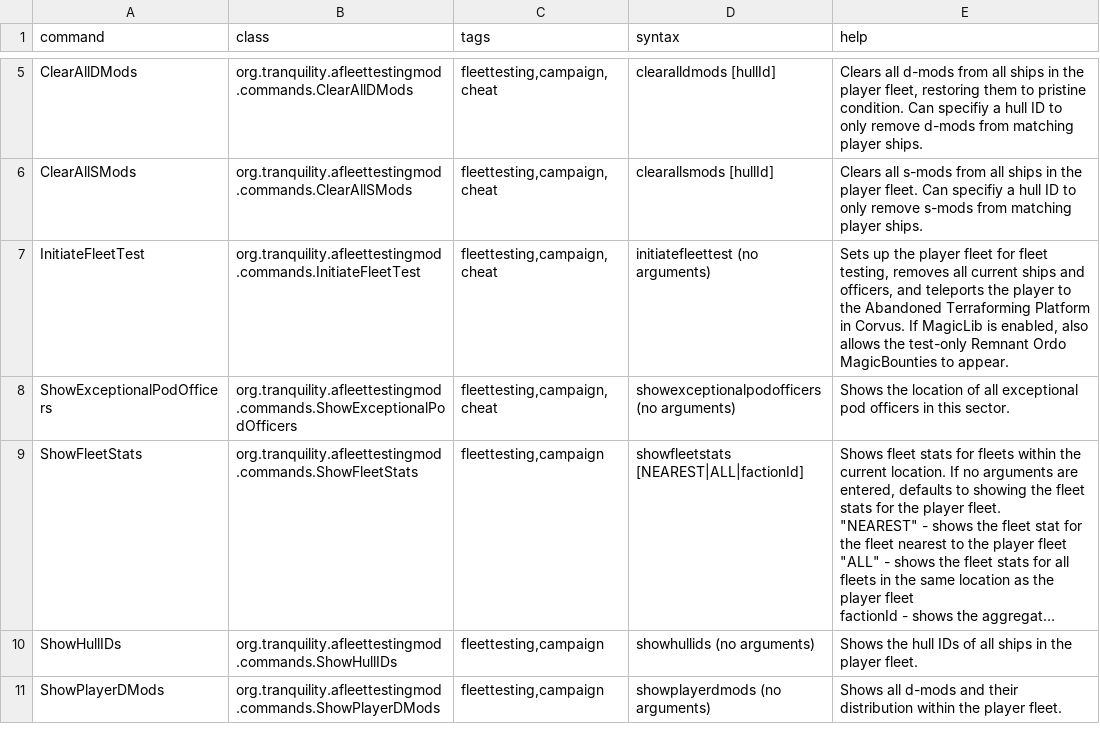
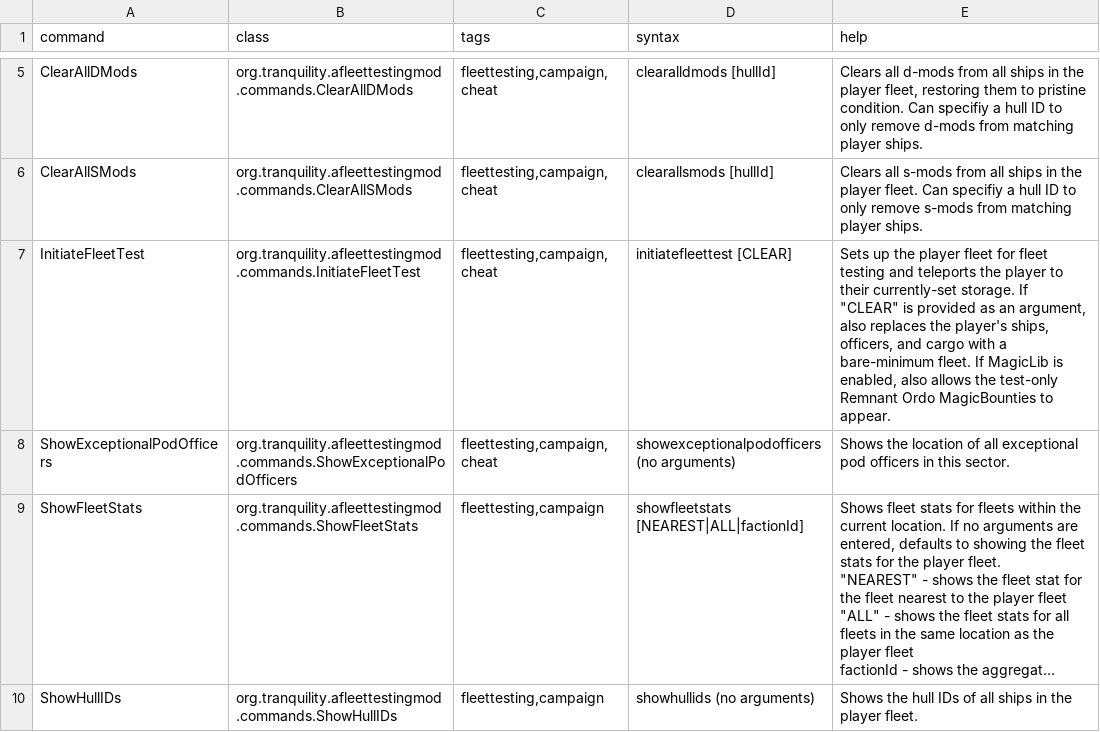
Before and after one commit to Tranquiliti/AFleetTestingMod, a CSV file: data/console/commands.csv, drawn as a sheet; only a part is shown, gaps mark what is left out; the shorter side is filled out with more unchanged rows; long unchanged cells end in ….

```diff
--- a/data/console/commands.csv
+++ b/data/console/commands.csv
@@ -6,3 +6,3 @@ ClearAllDMods,org.tranquility.afleettestingmod.commands.ClearAllDMods,"fleettest
 ClearAllSMods,org.tranquility.afleettestingmod.commands.ClearAllSMods,"fleettesting,campaign,cheat",clearallsmods [hullId],Clears all s-mods from all ships in the player fleet. Can specifiy a hull ID to only remove s-mods from matching player ships.
-InitiateFleetTest,org.tranquility.afleettestingmod.commands.InitiateFleetTest,"fleettesting,campaign,cheat",initiatefleettest (no arguments),"Sets up the player fleet for fleet testing, removes all current ships and officers, and teleports the player to the Abandoned Terraforming Platform in Corvus. If MagicLib is enabled, also allows the test-only Remnant Ordo MagicBounties to appear."
+InitiateFleetTest,org.tranquility.afleettestingmod.commands.InitiateFleetTest,"fleettesting,campaign,cheat",initiatefleettest [CLEAR],"Sets up the player fleet for fleet testing and teleports the player to their currently-set storage. If ""CLEAR"" is provided as an argument, also replaces the player's ships, officers, and cargo with a bare-minimum fleet. If MagicLib is enabled, also allows the test-only Remnant Ordo MagicBounties to appear."
 ShowExceptionalPodOfficers,org.tranquility.afleettestingmod.commands.ShowExceptionalPodOfficers,"fleettesting,campaign,cheat",showexceptionalpodofficers (no arguments),Shows the location of all exceptional pod officers in this sector.
```
Also changed, not shown: 6 other files.
